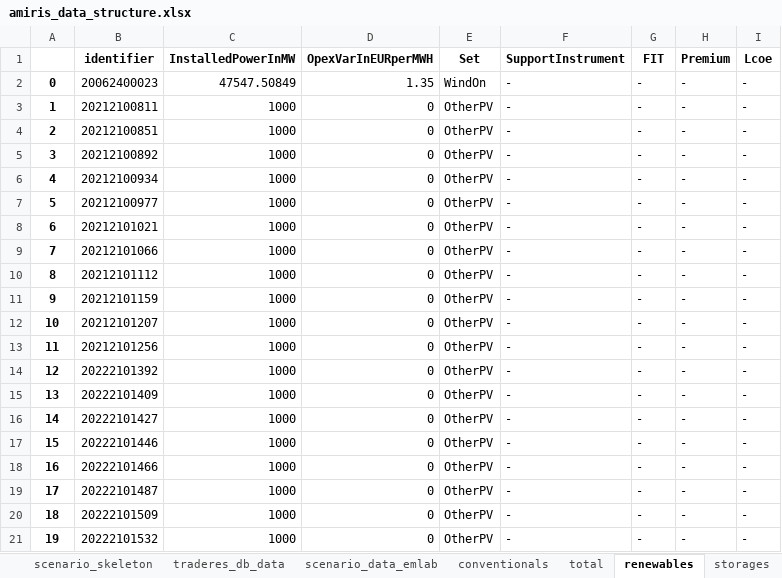
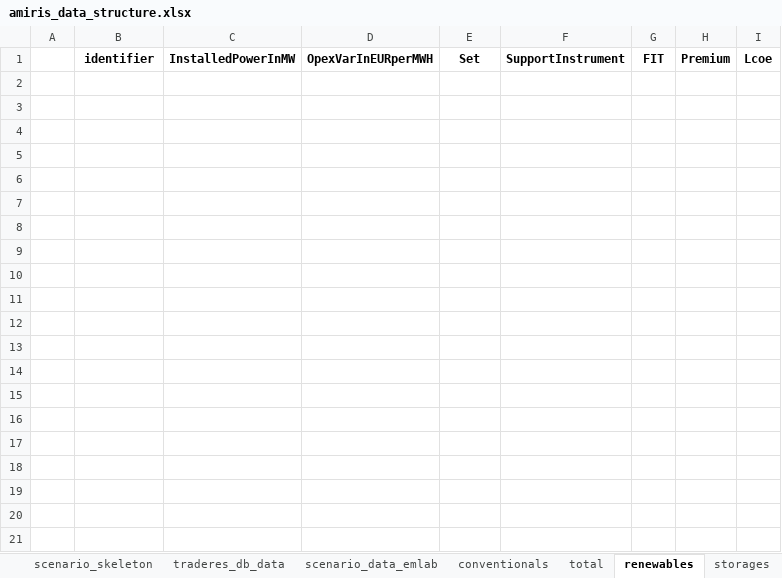
Before and after one commit to TradeRES/toolbox-amiris-emlab, an Excel workbook: amiris_workflow/amiris_data_structure.xlsx, sheet renewables, drawn as a sheet; only a part is shown; values as stored, in another font and other column widths than the file's, no borders; the diff covers the shown part only; the diff names each change by its address in the sheet, - before the commit and + after, or states it on an @@ line.

```diff
--- a/amiris_workflow/amiris_data_structure.xlsx (sheet renewables)
+++ b/amiris_workflow/amiris_data_structure.xlsx (sheet renewables)
-row 2: 0 | 20062400023 | 47547.50849 | 1.35 | WindOn | - | - | - | -
-row 3: 1 | 20212100811 | 1000 | 0 | OtherPV | - | - | - | -
-row 4: 2 | 20212100851 | 1000 | 0 | OtherPV | - | - | - | -
-row 5: 3 | 20212100892 | 1000 | 0 | OtherPV | - | - | - | -
-row 6: 4 | 20212100934 | 1000 | 0 | OtherPV | - | - | - | -
-row 7: 5 | 20212100977 | 1000 | 0 | OtherPV | - | - | - | -
-row 8: 6 | 20212101021 | 1000 | 0 | OtherPV | - | - | - | -
-row 9: 7 | 20212101066 | 1000 | 0 | OtherPV | - | - | - | -
-row 10: 8 | 20212101112 | 1000 | 0 | OtherPV | - | - | - | -
-row 11: 9 | 20212101159 | 1000 | 0 | OtherPV | - | - | - | -
-row 12: 10 | 20212101207 | 1000 | 0 | OtherPV | - | - | - | -
-row 13: 11 | 20212101256 | 1000 | 0 | OtherPV | - | - | - | -
-row 14: 12 | 20222101392 | 1000 | 0 | OtherPV | - | - | - | -
-row 15: 13 | 20222101409 | 1000 | 0 | OtherPV | - | - | - | -
-row 16: 14 | 20222101427 | 1000 | 0 | OtherPV | - | - | - | -
-row 17: 15 | 20222101446 | 1000 | 0 | OtherPV | - | - | - | -
-row 18: 16 | 20222101466 | 1000 | 0 | OtherPV | - | - | - | -
-row 19: 17 | 20222101487 | 1000 | 0 | OtherPV | - | - | - | -
-row 20: 18 | 20222101509 | 1000 | 0 | OtherPV | - | - | - | -
-row 21: 19 | 20222101532 | 1000 | 0 | OtherPV | - | - | - | -
```
Also changed, not shown: 45 removed rows elsewhere in this sheet, sheet conventionals, sheet biogas, sheet scenario_data_emlab, sheet times, data/Coupling Config.xlsx, emlabpy/Yearly_results.xlsx, 38 other files.
